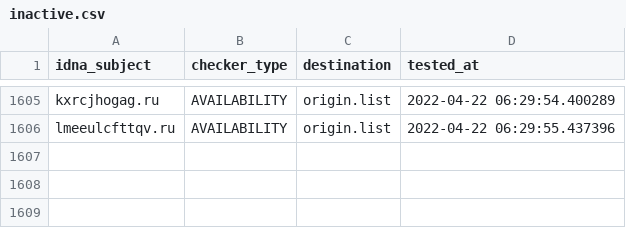
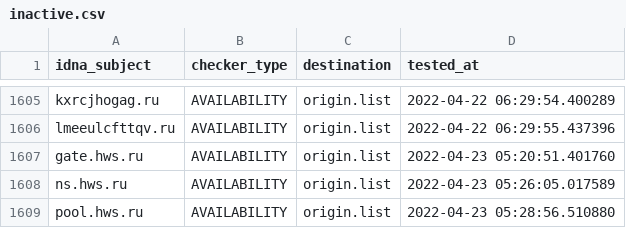
Before and after one commit to dead-hosts/CoinBlockersLists-hosts_browser_git_ZeroDot1, a CSV file: .pyfunceble/inactive.csv, drawn as a sheet; only a part is shown, gaps mark what is left out.

Commit message:
[Autosave][Dead-Hosts::CoinBlockersLists-hosts_browser_git_ZeroDot1]
LT5Z-sjDxsuDf1ROpmbwrROt

```diff
--- a/.pyfunceble/inactive.csv
+++ b/.pyfunceble/inactive.csv
@@ -1606 +1606,4 @@ kxrcjhogag.ru,AVAILABILITY,origin.list,2022-04-22 06:29:54.400289
 lmeeulcfttqv.ru,AVAILABILITY,origin.list,2022-04-22 06:29:55.437396
+gate.hws.ru,AVAILABILITY,origin.list,2022-04-23 05:20:51.401760
+ns.hws.ru,AVAILABILITY,origin.list,2022-04-23 05:26:05.017589
+pool.hws.ru,AVAILABILITY,origin.list,2022-04-23 05:28:56.510880
```
Also changed, not shown: 16 other files.
